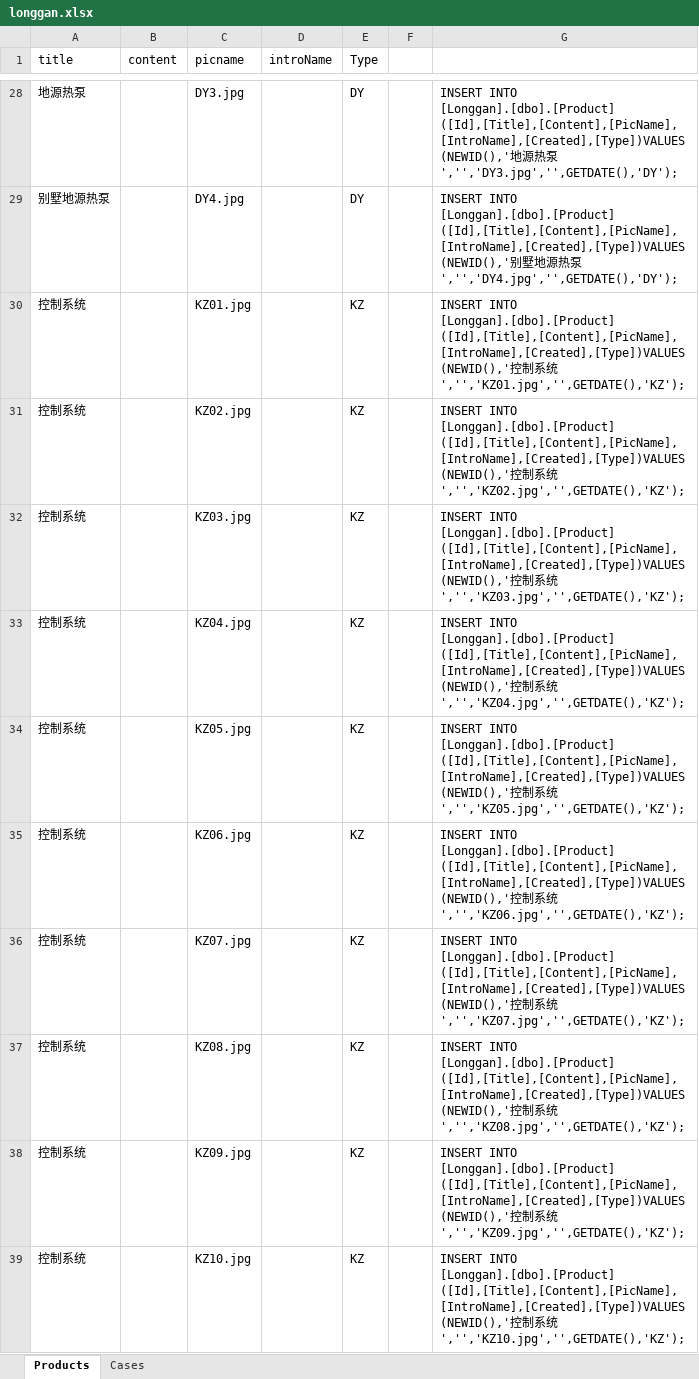
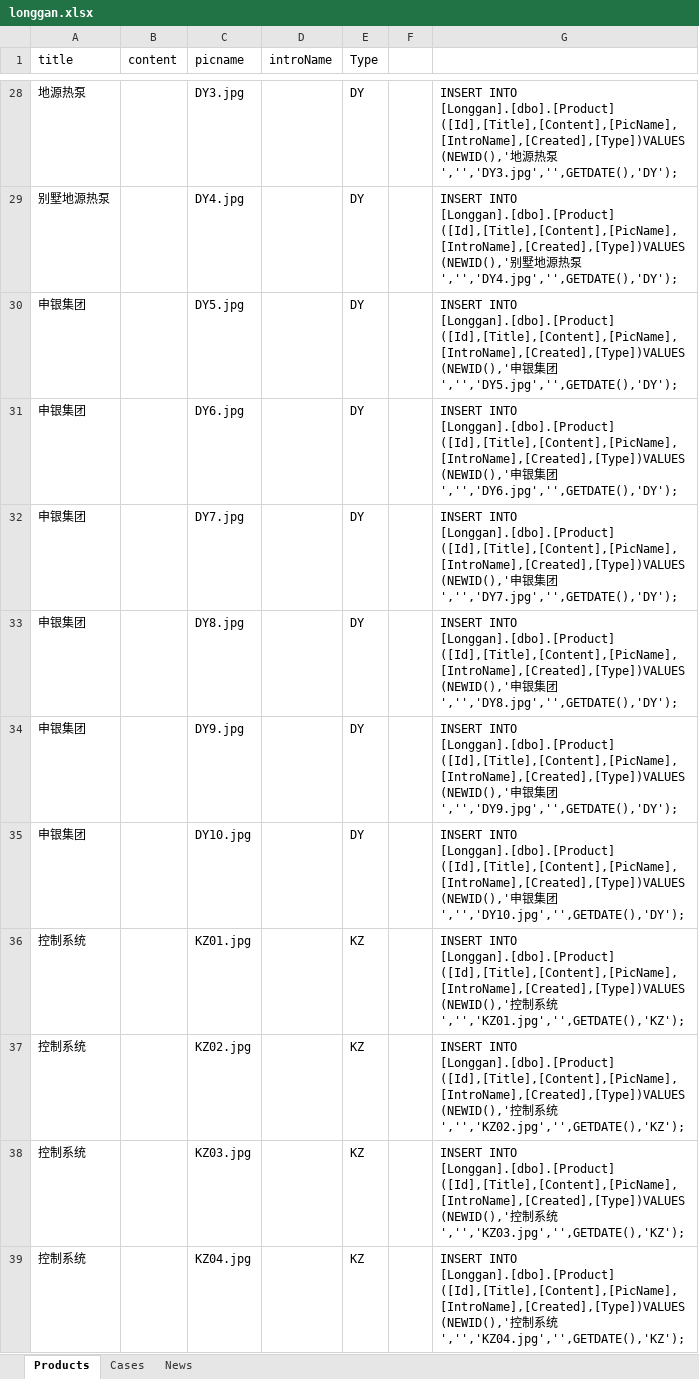
Before and after one commit to szshenjian/LG, an Excel workbook: Longgan/Longgan.Web/App_Data/longgan.xlsx, sheet Products, drawn as a sheet; only a part is shown, gaps mark what is left out; the shorter side is filled out with more unchanged rows; values as stored, in another font and other column widths than the file's, no borders; the diff names each change by its address in the sheet, - before the commit and + after, or states it on an @@ line.

```diff
--- a/Longgan/Longgan.Web/App_Data/longgan.xlsx (sheet Products)
+++ b/Longgan/Longgan.Web/App_Data/longgan.xlsx (sheet Products)
+sheet tab: News
+row 30: 申银集团 |  | DY5.jpg |  | DY |  | INSERT INTO [Longgan].[dbo].[Product] ([Id],[Title],[Content],[PicName],[IntroName],[Created],[Type])VALUES (NEWID(),'申银集团','','DY5.jpg','',GETDATE(),'DY');
+row 31: 申银集团 |  | DY6.jpg |  | DY |  | INSERT INTO [Longgan].[dbo].[Product] ([Id],[Title],[Content],[PicName],[IntroName],[Created],[Type])VALUES (NEWID(),'申银集团','','DY6.jpg','',GETDATE(),'DY');
+row 32: 申银集团 |  | DY7.jpg |  | DY |  | INSERT INTO [Longgan].[dbo].[Product] ([Id],[Title],[Content],[PicName],[IntroName],[Created],[Type])VALUES (NEWID(),'申银集团','','DY7.jpg','',GETDATE(),'DY');
+row 33: 申银集团 |  | DY8.jpg |  | DY |  | INSERT INTO [Longgan].[dbo].[Product] ([Id],[Title],[Content],[PicName],[IntroName],[Created],[Type])VALUES (NEWID(),'申银集团','','DY8.jpg','',GETDATE(),'DY');
+row 34: 申银集团 |  | DY9.jpg |  | DY |  | INSERT INTO [Longgan].[dbo].[Product] ([Id],[Title],[Content],[PicName],[IntroName],[Created],[Type])VALUES (NEWID(),'申银集团','','DY9.jpg','',GETDATE(),'DY');
+row 35: 申银集团 |  | DY10.jpg |  | DY |  | INSERT INTO [Longgan].[dbo].[Product] ([Id],[Title],[Content],[PicName],[IntroName],[Created],[Type])VALUES (NEWID(),'申银集团','','DY10.jpg','',GETDATE(),'DY');
```
Also changed, not shown: 9 other files.
